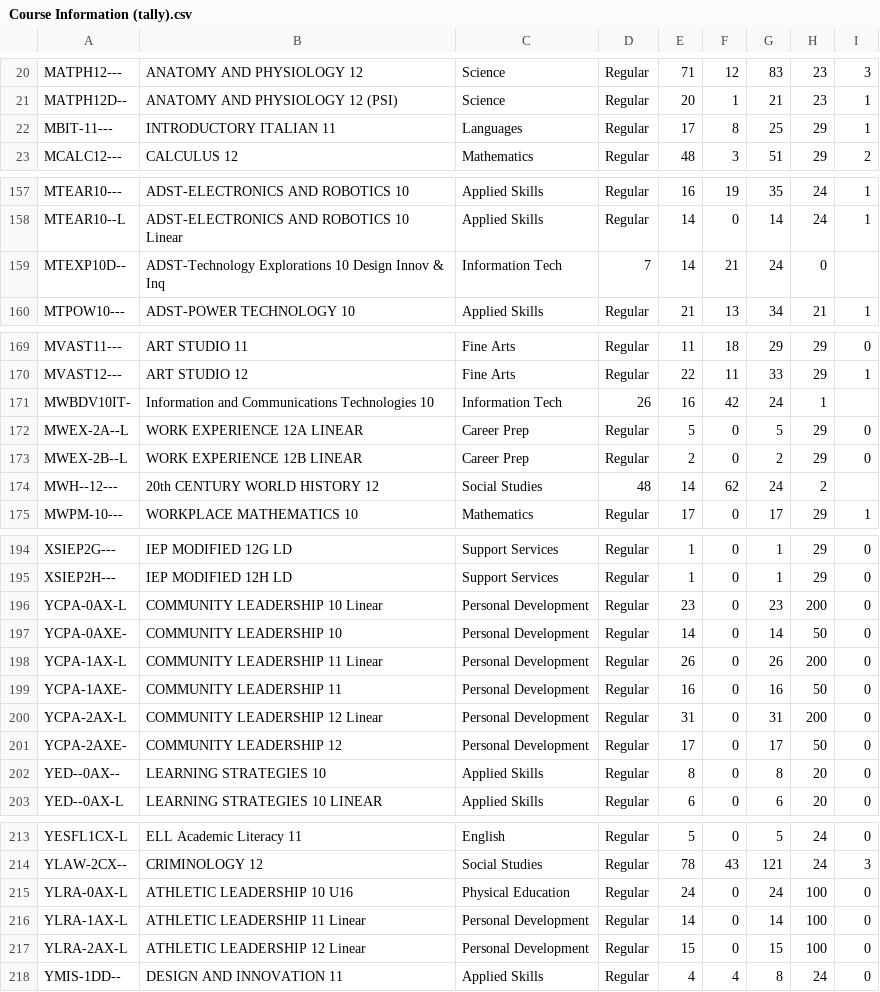
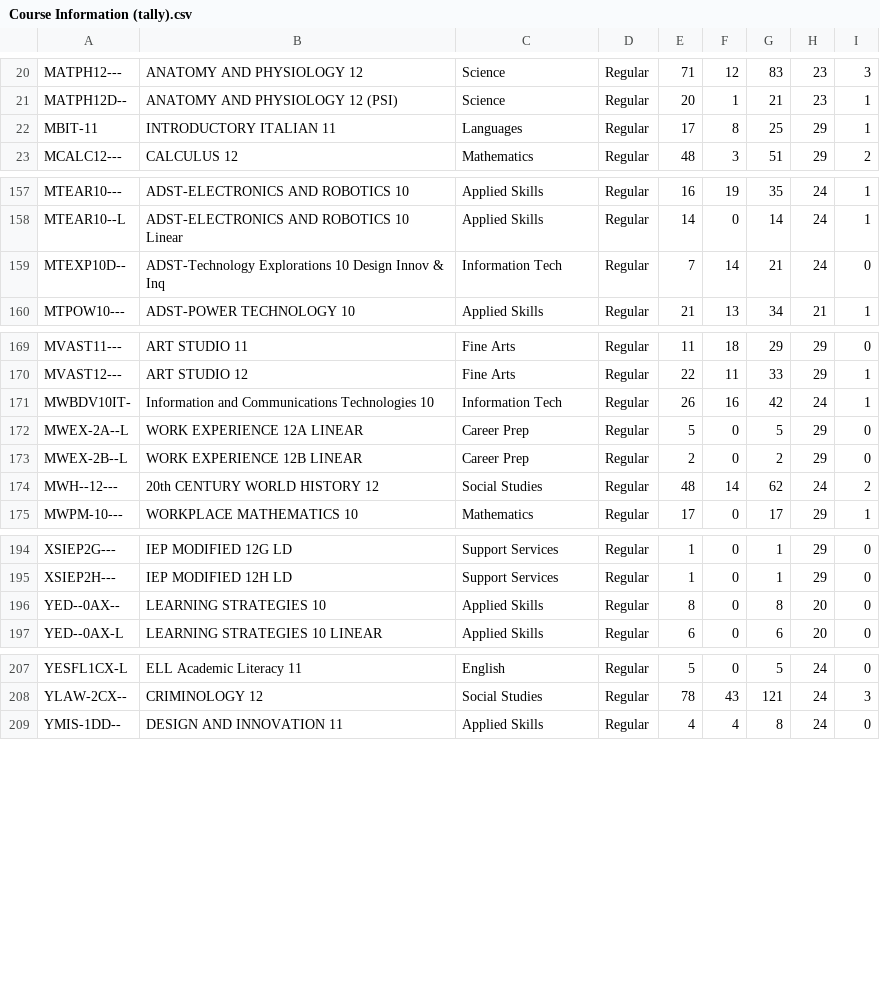
Before and after one commit to JoeySee/TimetableProblem, a CSV file: Course Information (tally).csv, drawn as a sheet; only a part is shown, gaps mark what is left out.

```diff
--- a/Course Information (tally).csv
+++ b/Course Information (tally).csv
@@ -21,3 +21,3 @@ MATPH12---,ANATOMY AND PHYSIOLOGY 12,Science,Regular,71,12,83,23,3
 MATPH12D--,ANATOMY AND PHYSIOLOGY 12 (PSI),Science,Regular,20,1,21,23,1
-MBIT-11---,INTRODUCTORY ITALIAN 11,Languages,Regular,17,8,25,29,1
+MBIT-11,INTRODUCTORY ITALIAN 11,Languages,Regular,17,8,25,29,1
 MCALC12---,CALCULUS 12,Mathematics,Regular,48,3,51,29,2
@@ -158,3 +158,3 @@ MTEAR10---,ADST-ELECTRONICS AND ROBOTICS 10,Applied Skills,Regular,16,19,35,24,1
 MTEAR10--L,ADST-ELECTRONICS AND ROBOTICS 10 Linear,Applied Skills,Regular,14,0,14,24,1
-MTEXP10D--,ADST-Technology Explorations 10 Design Innov & Inq,Information Tech,7,14,21,24,0
+MTEXP10D--,ADST-Technology Explorations 10 Design Innov & Inq,Information Tech,Regular,7,14,21,24,0
 MTPOW10---,ADST-POWER TECHNOLOGY 10,Applied Skills,Regular,21,13,34,21,1
@@ -170,6 +170,6 @@ MVAST11---,ART STUDIO 11,Fine Arts,Regular,11,18,29,29,0
 MVAST12---,ART STUDIO 12,Fine Arts,Regular,22,11,33,29,1
-MWBDV10IT-,Information and Communications Technologies 10,Information Tech,26,16,42,24,1
+MWBDV10IT-,Information and Communications Technologies 10,Information Tech,Regular,26,16,42,24,1
 MWEX-2A--L,WORK EXPERIENCE 12A LINEAR,Career Prep,Regular,5,0,5,29,0
 MWEX-2B--L,WORK EXPERIENCE 12B LINEAR,Career Prep,Regular,2,0,2,29,0
-MWH--12---,20th CENTURY WORLD HISTORY 12,Social Studies,48,14,62,24,2
+MWH--12---,20th CENTURY WORLD HISTORY 12,Social Studies,Regular,48,14,62,24,2
 MWPM-10---,WORKPLACE MATHEMATICS 10,Mathematics,Regular,17,0,17,29,1
@@ -195,8 +195,2 @@ XSIEP2G---,IEP MODIFIED 12G LD,Support Services,Regular,1,0,1,29,0
 XSIEP2H---,IEP MODIFIED 12H LD,Support Services,Regular,1,0,1,29,0
-YCPA-0AX-L,COMMUNITY LEADERSHIP 10 Linear,Personal Development,Regular,23,0,23,200,0
-YCPA-0AXE-,COMMUNITY LEADERSHIP 10,Personal Development,Regular,14,0,14,50,0
-YCPA-1AX-L,COMMUNITY LEADERSHIP 11 Linear,Personal Development,Regular,26,0,26,200,0
-YCPA-1AXE-,COMMUNITY LEADERSHIP 11,Personal Development,Regular,16,0,16,50,0
-YCPA-2AX-L,COMMUNITY LEADERSHIP 12 Linear,Personal Development,Regular,31,0,31,200,0
-YCPA-2AXE-,COMMUNITY LEADERSHIP 12,Personal Development,Regular,17,0,17,50,0
 YED--0AX--,LEARNING STRATEGIES 10,Applied Skills,Regular,8,0,8,20,0
@@ -214,5 +208,2 @@ YESFL1CX-L,ELL Academic Literacy 11,English,Regular,5,0,5,24,0
 YLAW-2CX--,CRIMINOLOGY 12,Social Studies,Regular,78,43,121,24,3
-YLRA-0AX-L,ATHLETIC LEADERSHIP 10 U16,Physical Education,Regular,24,0,24,100,0
-YLRA-1AX-L,ATHLETIC LEADERSHIP 11 Linear,Personal Development,Regular,14,0,14,100,0
-YLRA-2AX-L,ATHLETIC LEADERSHIP 12 Linear,Personal Development,Regular,15,0,15,100,0
 YMIS-1DD--,DESIGN AND INNOVATION 11,Applied Skills,Regular,4,4,8,24,0
```
Also changed, not shown: Course Blocking Rules.csv, Course Sequencing Rules.csv.
